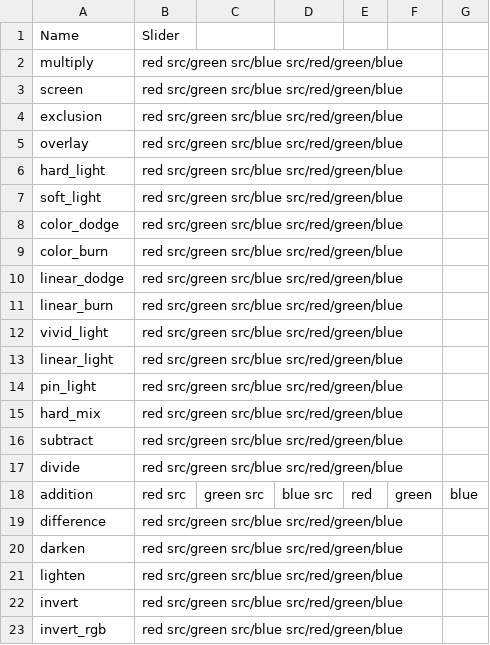
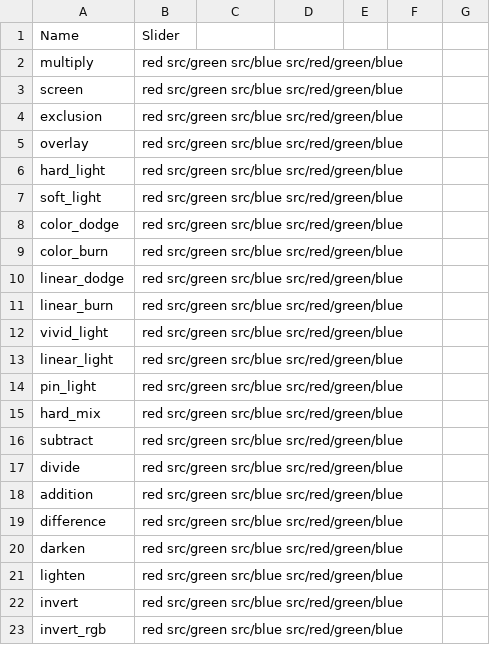
Before and after one commit to knupel/ROMANESCO-Processing, a CSV file: src/sources/preferences/index_fx_mix.csv, drawn as a sheet.

```diff
--- a/src/sources/preferences/index_fx_mix.csv
+++ b/src/sources/preferences/index_fx_mix.csv
@@ -17,3 +17,3 @@ subtract,red src/green src/blue src/red/green/blue
 divide,red src/green src/blue src/red/green/blue
-addition,red src,green src,blue src,red,green,blue
+addition,red src/green src/blue src/red/green/blue
 difference,red src/green src/blue src/red/green/blue
```
Also changed, not shown: src/sources/preferences/setting/defaultSetting.csv, 22 other files.
